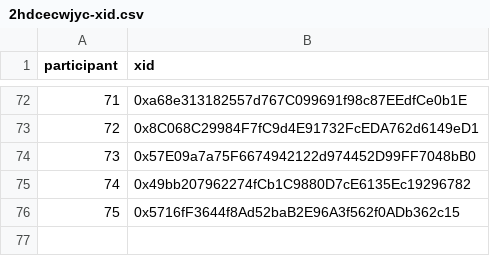
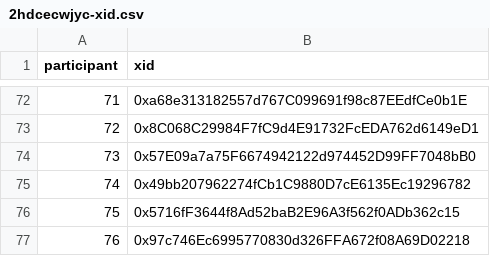
Before and after one commit to evalscience/deepgov-polis, a CSV file: xid/2hdcecwjyc-xid.csv, drawn as a sheet; only a part is shown, gaps mark what is left out.

```diff
--- a/xid/2hdcecwjyc-xid.csv
+++ b/xid/2hdcecwjyc-xid.csv
@@ -76 +76,2 @@ participant,xid
 75,"0x5716fF3644f8Ad52baB2E96A3f562f0ADb362c15"
+76,"0x97c746Ec6995770830d326FFA672f08A69D02218"
```
Also changed, not shown: summary/2hdcecwjyc-summary.csv.
